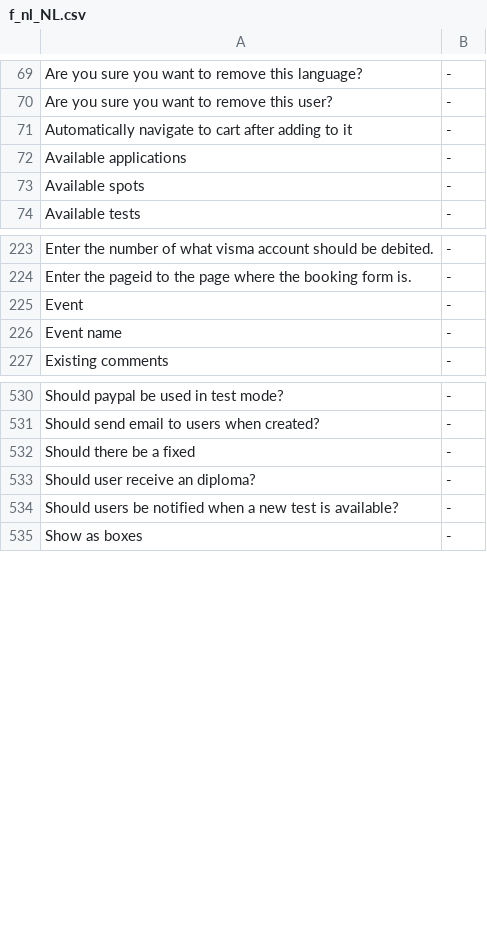
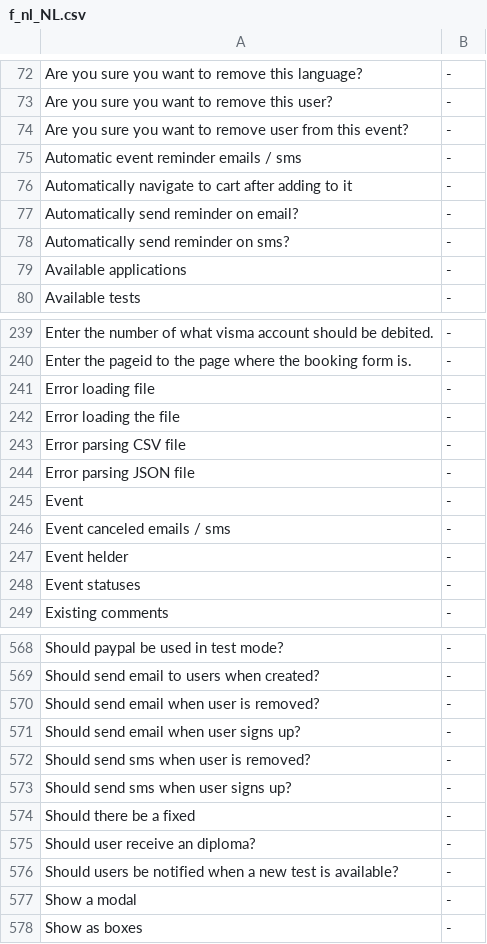
Before and after one commit to tamzidoronno/zaui-v4, a CSV file: com.getshop.client/ROOT/translation/stripped/f_nl_NL.csv, drawn as a sheet; only a part is shown, gaps mark what is left out; the diff covers the shown part only.

```diff
--- a/com.getshop.client/ROOT/translation/stripped/f_nl_NL.csv
+++ b/com.getshop.client/ROOT/translation/stripped/f_nl_NL.csv
@@ -70,5 +73,8 @@ Are you sure you want to remove this language?;-;
 Are you sure you want to remove this user?;-;
+Are you sure you want to remove user from this event?;-;
+Automatic event reminder emails / sms;-;
 Automatically navigate to cart after adding to it;-;
+Automatically send reminder on email?;-;
+Automatically send reminder on sms?;-;
 Available applications;-;
-Available spots;-;
 Available tests;-;
@@ -224,4 +240,10 @@ Enter the number of what visma account should be debited.;-;
 Enter the pageid to the page where the booking form is.;-;
+Error loading file;-;
+Error loading the file;-;
+Error parsing CSV file;-;
+Error parsing JSON file;-;
 Event;-;
-Event name;-;
+Event canceled emails / sms;-;
+Event helder;-;
+Event statuses;-;
 Existing comments;-;
@@ -531,2 +569,6 @@ Should paypal be used in test mode?;-;
 Should send email to users when created?;-;
+Should send email when user is removed?;-;
+Should send email when user signs up?;-;
+Should send sms when user is removed?;-;
+Should send sms when user signs up?;-;
 Should there be a fixed;-;
@@ -534,2 +576,3 @@ Should user receive an diploma?;-;
 Should users be notified when a new test is available?;-;
+Show a modal;-;
 Show as boxes;-;
```
Also changed, not shown: 51 added rows, 5 removed rows and 1 edited cell elsewhere in this file, com.getshop.client/ROOT/translation/f_base.csv, com.getshop.client/ROOT/translation/stripped/f_en_en.csv, 15 other files.
